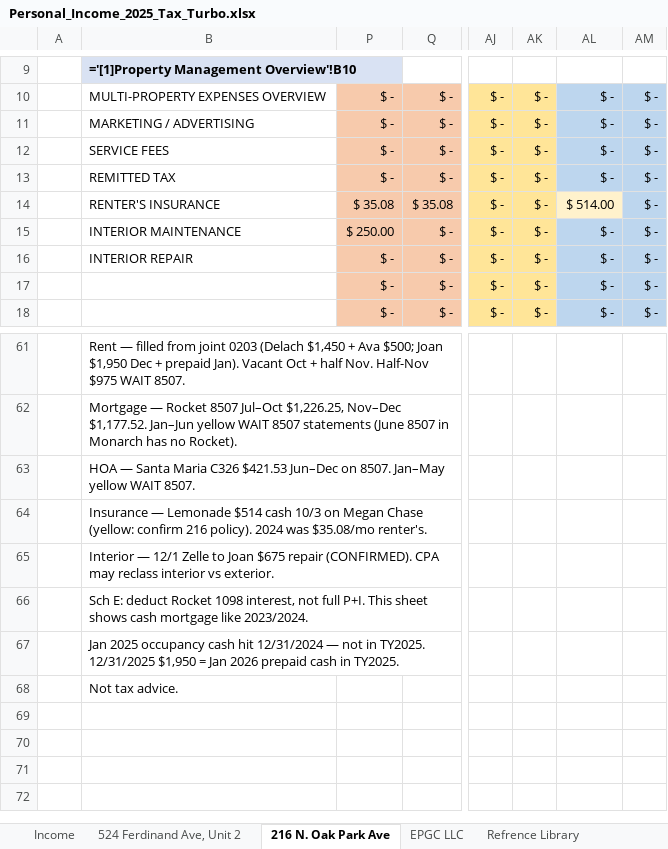
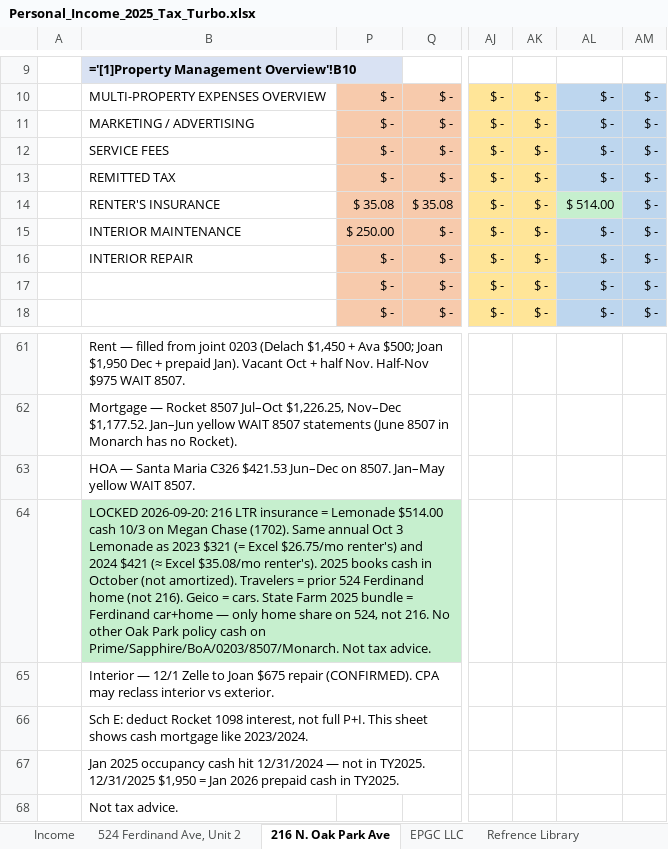
Before and after one commit to ColeyFineArts/flashcards, an Excel workbook: .cursor/scratch/Personal_Income_2025_Tax_Turbo.xlsx, sheet 216 N. Oak Park Ave, drawn as a sheet; only a part is shown, gaps mark what is left out; values as stored, in another font and other column widths than the file's, no borders; formulas without a stored value are shown as written; the diff names each change by its address in the sheet, - before the commit and + after, or states it on an @@ line.

```diff
--- a/.cursor/scratch/Personal_Income_2025_Tax_Turbo.xlsx (sheet 216 N. Oak Park Ave)
+++ b/.cursor/scratch/Personal_Income_2025_Tax_Turbo.xlsx (sheet 216 N. Oak Park Ave)
-AL14 fill: #FFF2CC
+AL14 fill: #C6EFCE
-B64: Insurance — Lemonade $514 cash 10/3 on Megan Chase (yellow: confirm 216 policy). 2024 was $35.08/mo renter's.
+B64: LOCKED 2026-09-20: 216 LTR insurance = Lemonade $514.00 cash 10/3 on Megan Chase (1702). Same annual Oct 3 Lemonade as 2023 $321 (= Excel $26.75/mo renter's) and 2024 $421 (≈ Excel $35.08/mo renter's). 2025 books cash in October (not amortized). Travelers = prior 524 Ferdinand home (not 216). Geico = cars. State Farm 2025 bundle = Ferdinand car+home — only home share on 524, not 216. No other Oak Park policy cash on Prime/Sapphire/BoA/0203/8507/Monarch. Not tax advice.
-B64 fill: none
+B64 fill: #C6EFCE
```
Also changed, not shown: .cursor/scratch/tax_turbo_deliverable/Personal_Income_2025_Tax_Turbo.xlsx, .cursor/scratch/tax_turbo_parts/216 N Oak Park Ave.xlsx, 7 other files.
